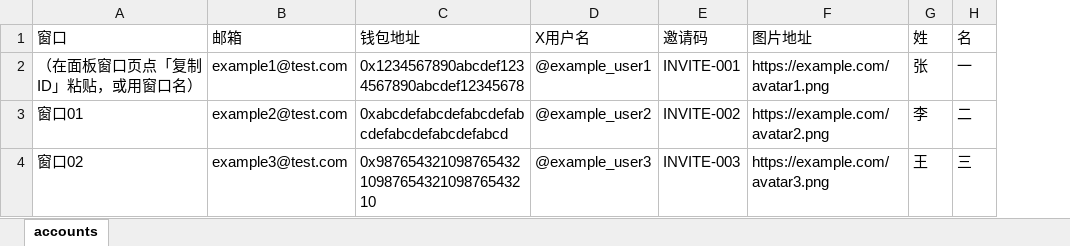
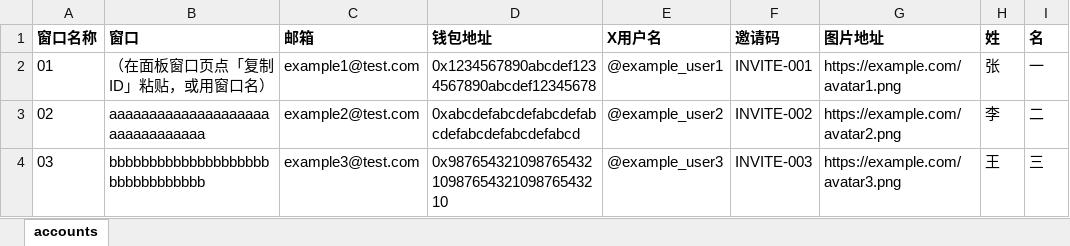
Before and after one commit to yvhu/AutoBitControl, an Excel workbook: config/accounts.example.xlsx, sheet accounts, drawn as a sheet; values as stored, in another font and other column widths than the file's, no borders; addresses are those after the commit; the diff names each change by its address in the sheet, - before the commit and + after, or states it on an @@ line.

```diff
--- a/config/accounts.example.xlsx (sheet accounts)
+++ b/config/accounts.example.xlsx (sheet accounts)
+column A (窗口名称), rows 2-4: 01 | 02 | 03
-B1:I1 bold: off
+B1:I1 bold: on
-B3 (窗口): 窗口01
+B3 (窗口): aaaaaaaaaaaaaaaaaaaaaaaaaaaaaaaa
-B4 (窗口): 窗口02
+B4 (窗口): bbbbbbbbbbbbbbbbbbbbbbbbbbbbbbbb
```
Also changed, not shown: 1 other file.
